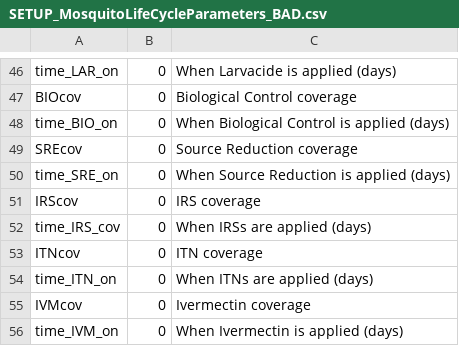
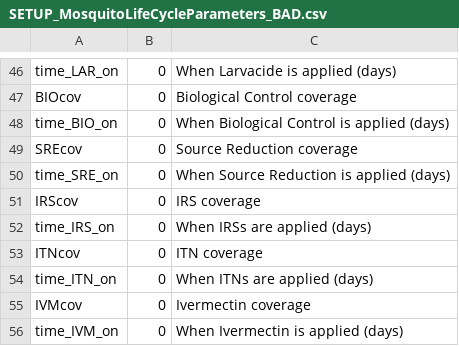
Before and after one commit to skiware/VCOM, a CSV file: GUI/08_NowIsTheStart/SetupTemplates/SETUP_MosquitoLifeCycleParameters_BAD.csv, drawn as a sheet; only a part is shown, gaps mark what is left out.

Commit message:
Uploaded Files Modify Theta
There was an error that prevented uploaded files to correctly modify
the theta value (time_IRS_cov instead of time_IRS_on in templates).
This has been fixed and now the model runs correctly when supplied with
a valid file.

```diff
--- a/GUI/08_NowIsTheStart/SetupTemplates/SETUP_MosquitoLifeCycleParameters_BAD.csv
+++ b/GUI/08_NowIsTheStart/SetupTemplates/SETUP_MosquitoLifeCycleParameters_BAD.csv
@@ -51,3 +51,3 @@ time_SRE_on,0, When Source Reduction is applied (days)
 IRScov,0, IRS coverage
-time_IRS_cov,0, When IRSs are applied (days)
+time_IRS_on,0, When IRSs are applied (days)
 ITNcov,0, ITN coverage
```
Also changed, not shown: GUI/08_NowIsTheStart/SetupTemplates/SETUP_MosquitoLifeCycleParameters_GOOD.csv, GUI/08_NowIsTheStart/SetupTemplates/Template_AnArabiensis.csv, 8 other files.
